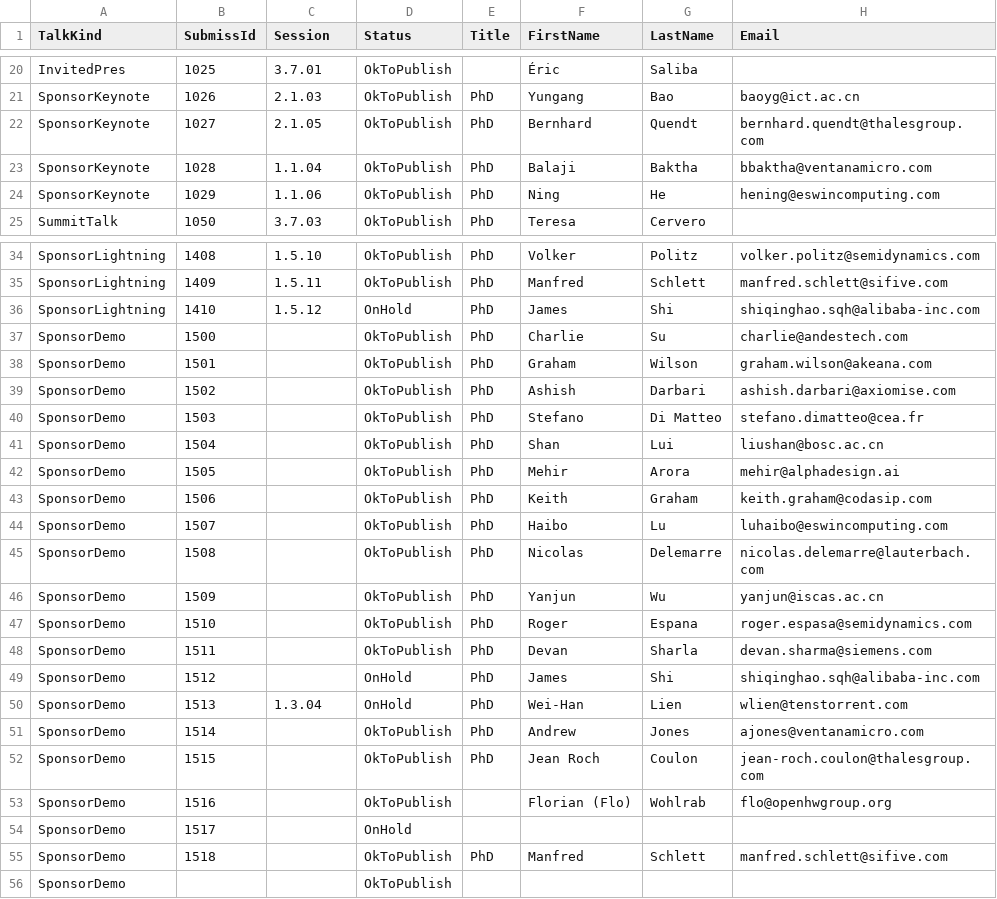
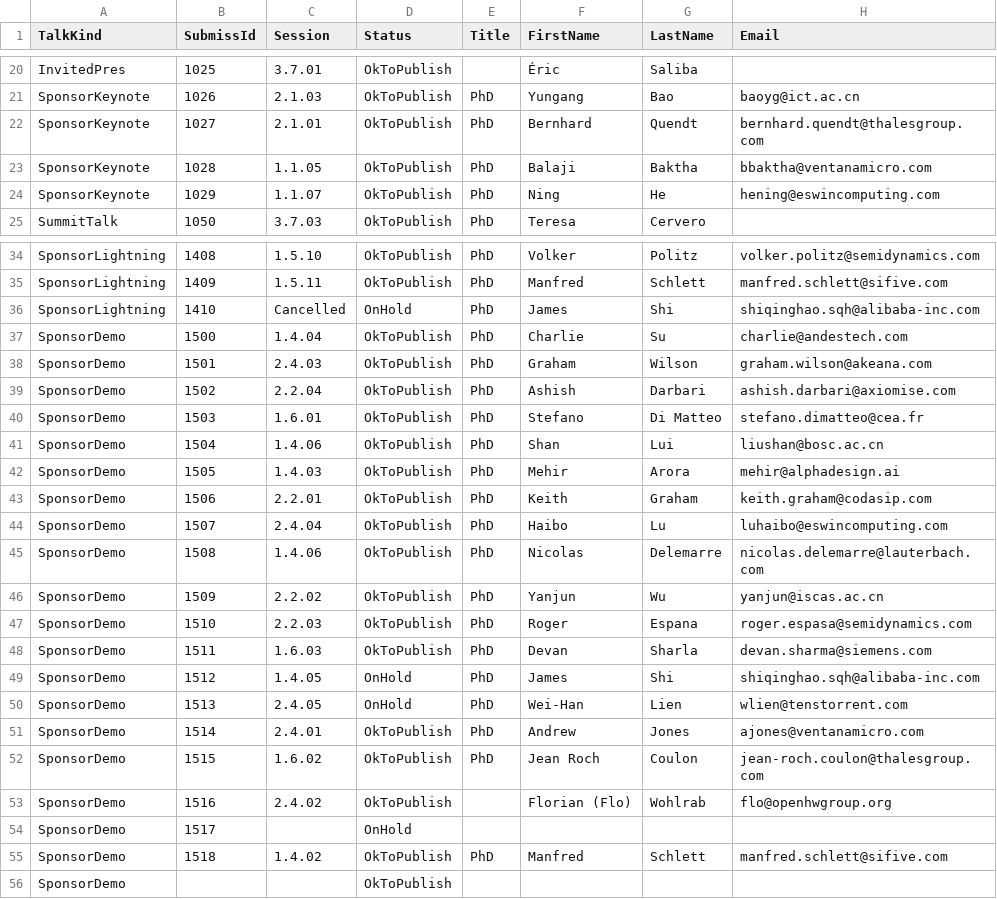
Before and after one commit to riscv-europe/summit-website-development, a CSV file: _data/talks-details.csv, drawn as a sheet; only a part is shown, gaps mark what is left out; the diff covers the shown part only; the diff names each change by its address in the sheet, - before the commit and + after, or states it on an @@ line.

Commit message:
Upd: update summit's databases imported from Google drive and/or Softconf.

```diff
--- a/_data/talks-details.csv
+++ b/_data/talks-details.csv
-C22 (Session): 2.1.05
+C22 (Session): 2.1.01
-C23 (Session): 1.1.04
+C23 (Session): 1.1.05
-C24 (Session): 1.1.06
+C24 (Session): 1.1.07
-C36 (Session): 1.5.12
+C36 (Session): Cancelled
-C37 (Session): (empty)
+C37 (Session): 1.4.04
-C38 (Session): (empty)
+C38 (Session): 2.4.03
-C39 (Session): (empty)
+C39 (Session): 2.2.04
-C40 (Session): (empty)
+C40 (Session): 1.6.01
-C41 (Session): (empty)
+C41 (Session): 1.4.06
-C42 (Session): (empty)
+C42 (Session): 1.4.03
-C43 (Session): (empty)
+C43 (Session): 2.2.01
-C44 (Session): (empty)
+C44 (Session): 2.4.04
-C45 (Session): (empty)
+C45 (Session): 1.4.06
-C46 (Session): (empty)
+C46 (Session): 2.2.02
-C47 (Session): (empty)
+C47 (Session): 2.2.03
-C48 (Session): (empty)
+C48 (Session): 1.6.03
-C49 (Session): (empty)
+C49 (Session): 1.4.05
-C50 (Session): 1.3.04
+C50 (Session): 2.4.05
-C51 (Session): (empty)
+C51 (Session): 2.4.01
-C52 (Session): (empty)
+C52 (Session): 1.6.02
-C53 (Session): (empty)
+C53 (Session): 2.4.02
-C55 (Session): (empty)
+C55 (Session): 1.4.02
```
Also changed, not shown: 6 edited cells elsewhere in this file.
